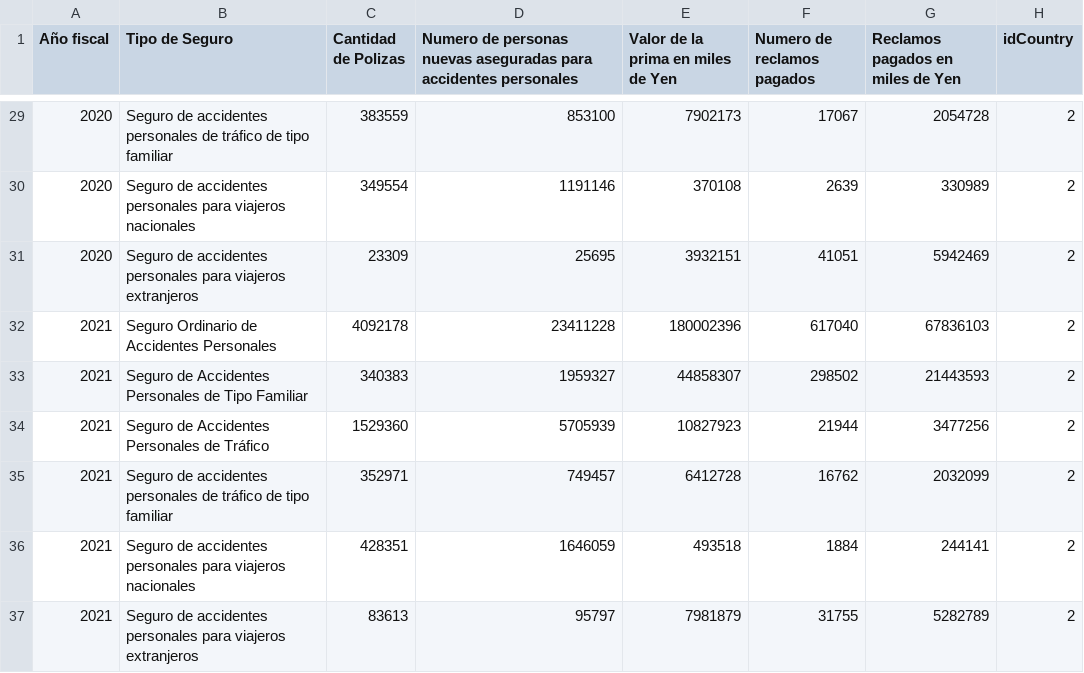
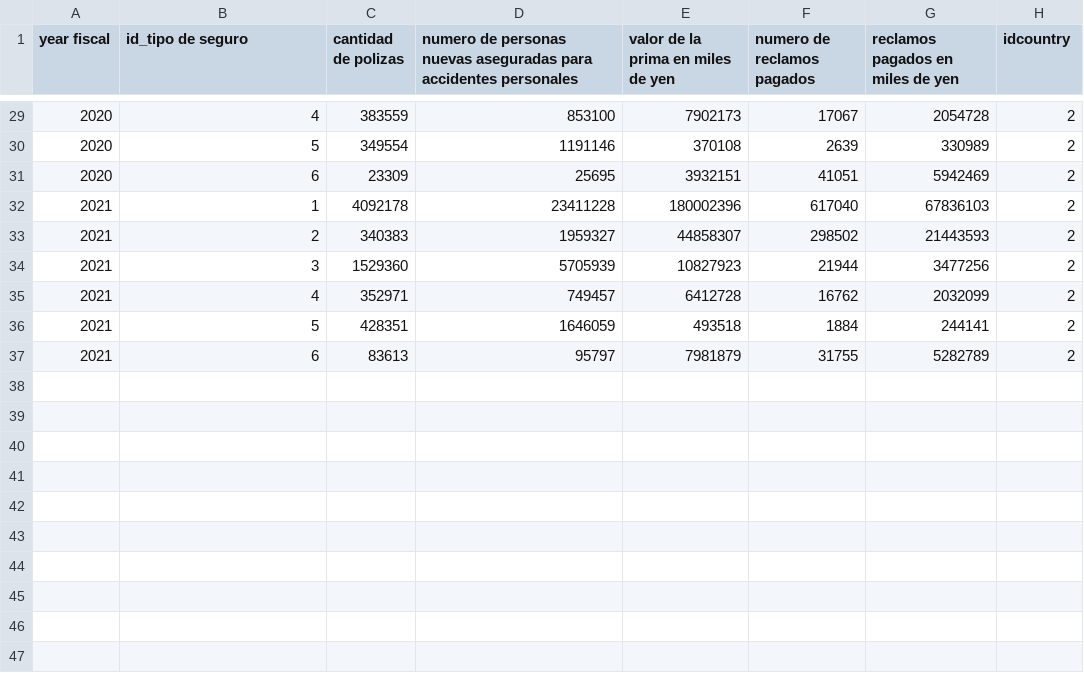
Before and after one commit to ReneRamosTrvn/alertas_sismicas, a CSV file: Datasets_csv/seguros_vida_japon1_(kpi4).csv, drawn as a sheet; only a part is shown, gaps mark what is left out; the diff covers the shown part only.

```diff
--- a/Datasets_csv/seguros_vida_japon1_(kpi4).csv
+++ b/Datasets_csv/seguros_vida_japon1_(kpi4).csv
@@ -1 +1 @@
-Año fiscal,Tipo de Seguro,Cantidad de Polizas,Numero de personas nuevas aseguradas para accidentes personales,Valor de la prima en miles de Yen,Numero de reclamos pagados,Reclamos pagados en miles de Yen,idCountry
+year fiscal,id_tipo de seguro,cantidad de polizas,numero de personas nuevas aseguradas para accidentes personales,valor de la prima en miles de yen,numero de reclamos pagados,reclamos pagados en miles de yen,idcountry
@@ -29,9 +29,9 @@ Año fiscal,Tipo de Seguro,Cantidad de Polizas,Numero de personas nuevas asegura
-2020,Seguro de accidentes personales de tráfico de tipo familiar,383559,853100,7902173,17067,2054728,2
-2020,Seguro de accidentes personales para viajeros nacionales,349554,1191146,370108,2639,330989,2
-2020,Seguro de accidentes personales para viajeros extranjeros,23309,25695,3932151,41051,5942469,2
-2021,Seguro Ordinario de Accidentes Personales,4092178,23411228,180002396,617040,67836103,2
-2021,Seguro de Accidentes Personales de Tipo Familiar,340383,1959327,44858307,298502,21443593,2
-2021,Seguro de Accidentes Personales de Tráfico,1529360,5705939,10827923,21944,3477256,2
-2021,Seguro de accidentes personales de tráfico de tipo familiar,352971,749457,6412728,16762,2032099,2
-2021,Seguro de accidentes personales para viajeros nacionales,428351,1646059,493518,1884,244141,2
-2021,Seguro de accidentes personales para viajeros extranjeros,83613,95797,7981879,31755,5282789,2
+2020,4,383559,853100,7902173,17067,2054728,2
+2020,5,349554,1191146,370108,2639,330989,2
+2020,6,23309,25695,3932151,41051,5942469,2
+2021,1,4092178,23411228,180002396,617040,67836103,2
+2021,2,340383,1959327,44858307,298502,21443593,2
+2021,3,1529360,5705939,10827923,21944,3477256,2
+2021,4,352971,749457,6412728,16762,2032099,2
+2021,5,428351,1646059,493518,1884,244141,2
+2021,6,83613,95797,7981879,31755,5282789,2
```
Also changed, not shown: 27 edited cells elsewhere in this file, Datasets_csv/Fatalidades_(kpi2).csv, Datasets_csv/Participantes_simulacros_categorias_(kpi3).csv, 37 other files.
